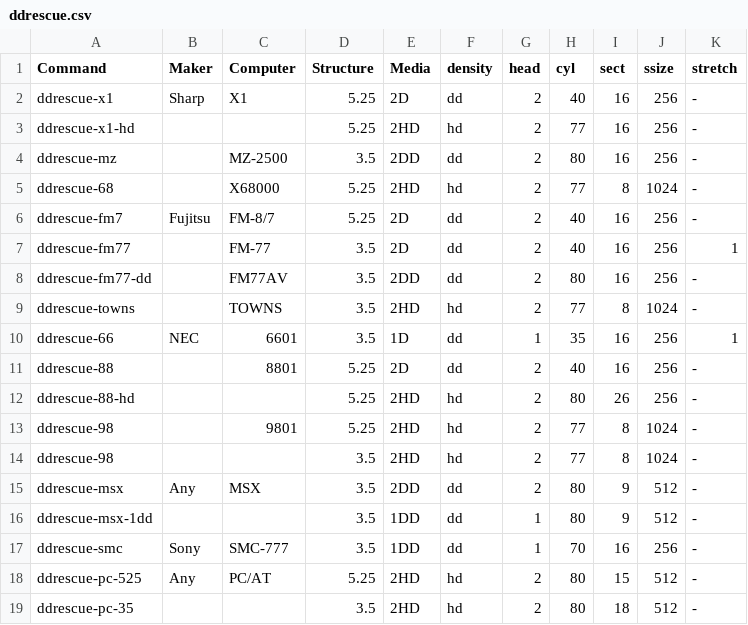
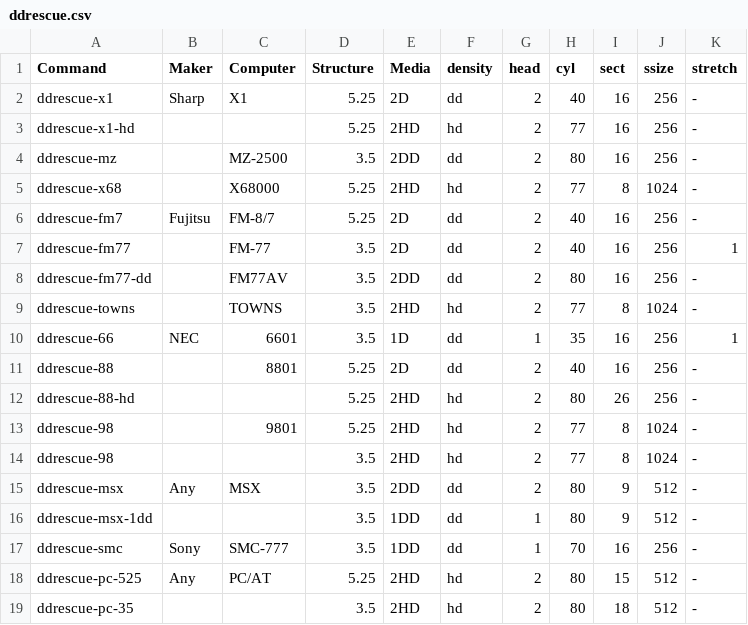
Before and after one commit to cybergarage/fdutils-aux-jp, a CSV file: ddrescue.csv, drawn as a sheet.

Commit message:
Update ddrescue.csv

```diff
--- a/ddrescue.csv
+++ b/ddrescue.csv
@@ -4,3 +4,3 @@ ddrescue-x1-hd,,,5.25,2HD,hd,2,77,16,256,-
 ddrescue-mz,,MZ-2500,3.5,2DD,dd,2,80,16,256,-
-ddrescue-68,,X68000,5.25,2HD,hd,2,77,8,1024,-
+ddrescue-x68,,X68000,5.25,2HD,hd,2,77,8,1024,-
 ddrescue-fm7,Fujitsu,FM-8/7,5.25,2D,dd,2,40,16,256,-
```
